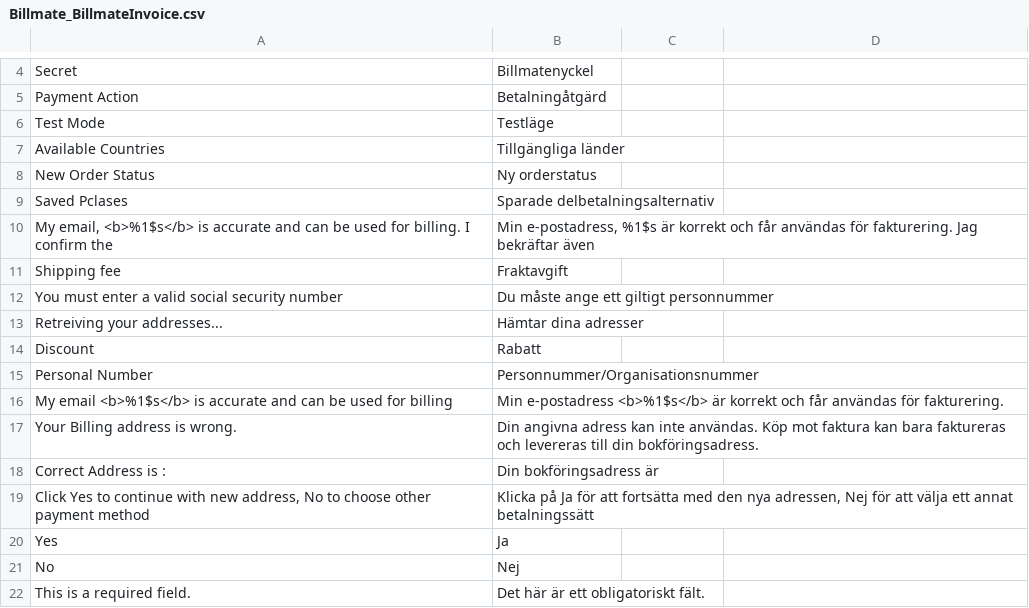
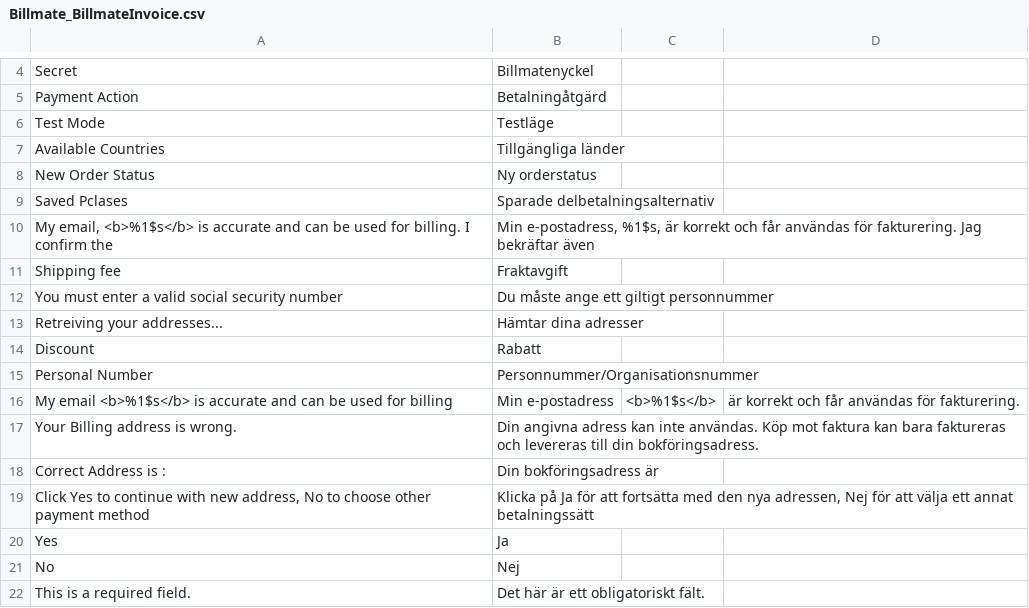
Before and after one commit to Billmate/magento, a CSV file: app/locale/sv_SE/Billmate_BillmateInvoice.csv, drawn as a sheet; only a part is shown, gaps mark what is left out.

Commit message:
Added comma signs in translations
Fixes #61

```diff
--- a/app/locale/sv_SE/Billmate_BillmateInvoice.csv
+++ b/app/locale/sv_SE/Billmate_BillmateInvoice.csv
@@ -9,3 +9,3 @@ New Order Status,Ny orderstatus
 Saved Pclases,Sparade delbetalningsalternativ
-"My email, <b>%1$s</b> is accurate and can be used for billing. I confirm the","Min e-postadress, %1$s är korrekt och får användas för fakturering. Jag bekräftar även"
+"My email, <b>%1$s</b> is accurate and can be used for billing. I confirm the","Min e-postadress, %1$s, är korrekt och får användas för fakturering. Jag bekräftar även"
 Shipping fee,Fraktavgift
@@ -15,3 +15,3 @@ Retreiving your addresses...,Hämtar dina adresser
 Personal Number,Personnummer/Organisationsnummer
-My email <b>%1$s</b> is accurate and can be used for billing,Min e-postadress <b>%1$s</b> är korrekt och får användas för fakturering.
+My email <b>%1$s</b> is accurate and can be used for billing,Min e-postadress, <b>%1$s</b>, är korrekt och får användas för fakturering.
 Your Billing address is wrong.,Din angivna adress kan inte användas. Köp mot faktura kan bara faktureras och levereras till din bokföringsadress.
```
Also changed, not shown: app/locale/sv_SE/Billmate_PartPayment.csv.
